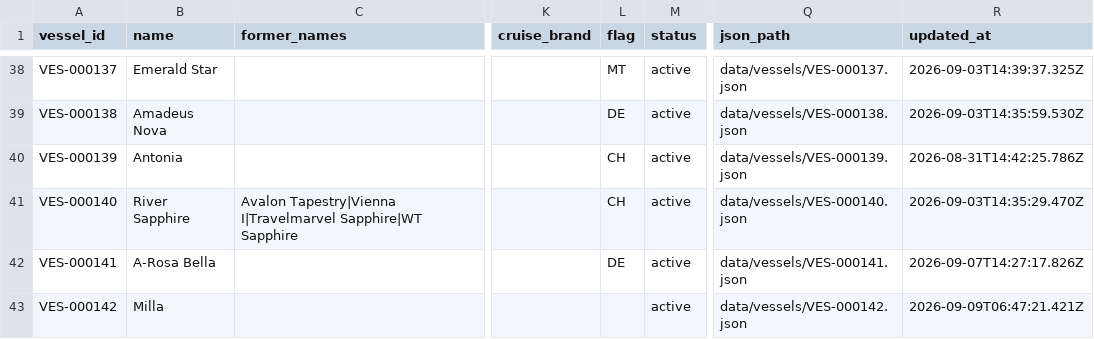
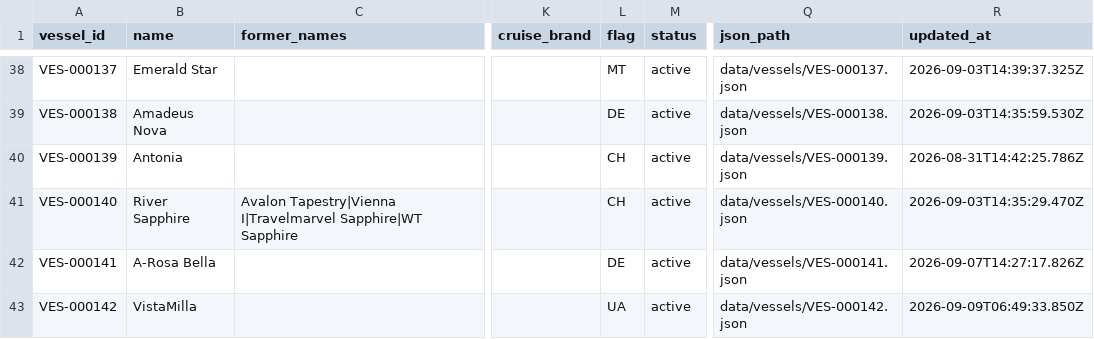
Before and after one commit to ugnet90/danube-vessel-log, a CSV file: data/vessels.csv, drawn as a sheet; only a part is shown, gaps mark what is left out; the diff names each change by its address in the sheet, - before the commit and + after, or states it on an @@ line.

```diff
--- a/data/vessels.csv
+++ b/data/vessels.csv
-B43 (name): Milla
+B43 (name): VistaMilla
-L43 (flag): (empty)
+L43 (flag): UA
-R43 (updated_at): 2026-09-09T06:47:21.421Z
+R43 (updated_at): 2026-09-09T06:49:33.850Z
```
Also changed, not shown: 1 other file.
